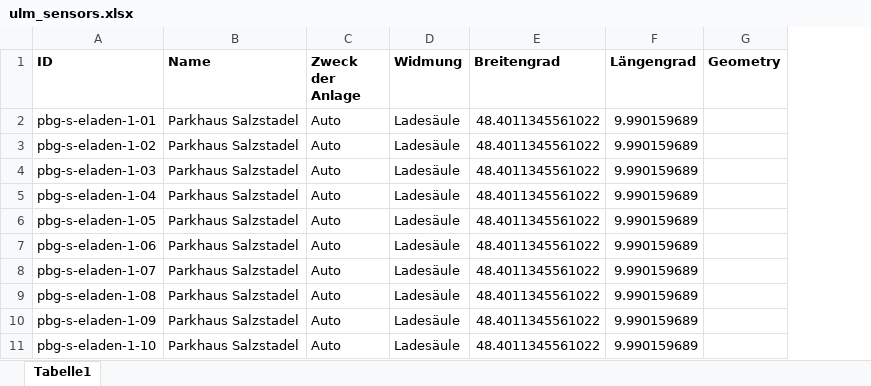
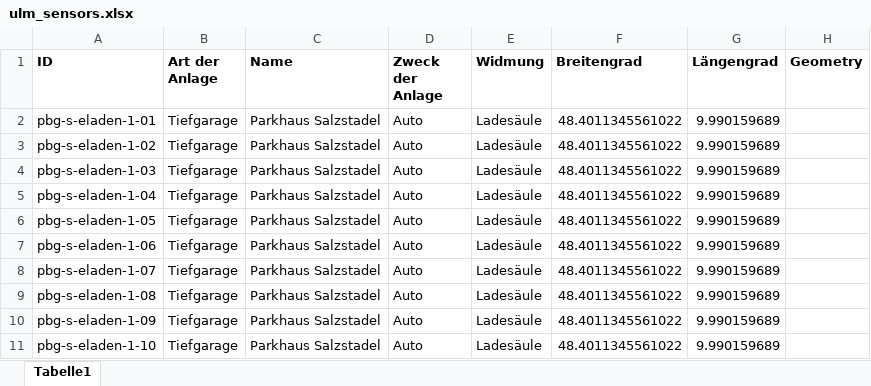
Before and after one commit to ParkenDD/parkapi-static-data, an Excel workbook: sources/parking-spots/ulm_sensors.xlsx, sheet Tabelle1, drawn as a sheet; only a part is shown; values as stored, in another font and other column widths than the file's, no borders; the diff names each change by its address in the sheet, - before the commit and + after, or states it on an @@ line.

Commit message:
Add type to ulm parking spots

```diff
--- a/sources/parking-spots/ulm_sensors.xlsx (sheet Tabelle1)
+++ b/sources/parking-spots/ulm_sensors.xlsx (sheet Tabelle1)
+column B (Art der Anlage), rows 2-11: all Tiefgarage
```
Also changed, not shown: sources/ulm_sensors.xlsx, 3 other files.
